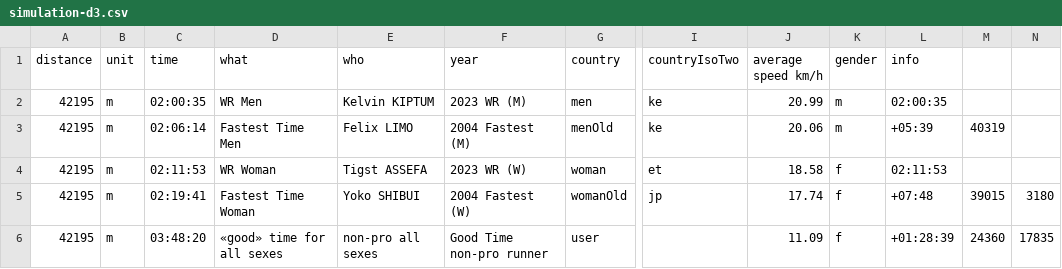
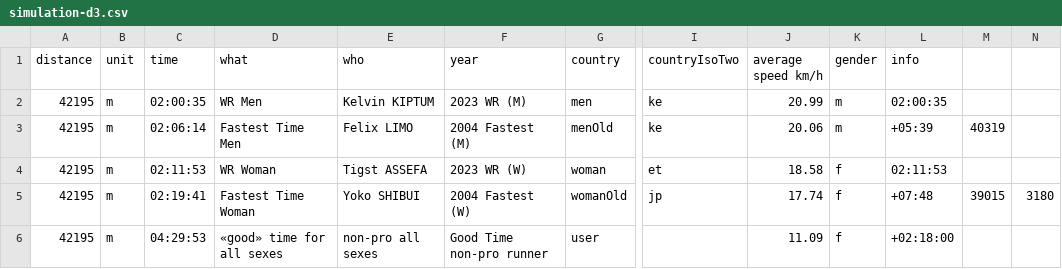
Before and after one commit to patvoe/marathon-times, a CSV file: docs/assets/simulation-d3.csv, drawn as a sheet; only a part is shown, gaps mark what is left out; the diff names each change by its address in the sheet, - before the commit and + after, or states it on an @@ line.

Commit message:
Update simulation-d3.csv

```diff
--- a/docs/assets/simulation-d3.csv
+++ b/docs/assets/simulation-d3.csv
-C6 (time): 03:48:20
+C6 (time): 04:29:53
-L6 (info): +01:28:39
+L6 (info): +02:18:00
-M6: 24360
+M6: (empty)
-N6: 17835
+N6: (empty)
```
